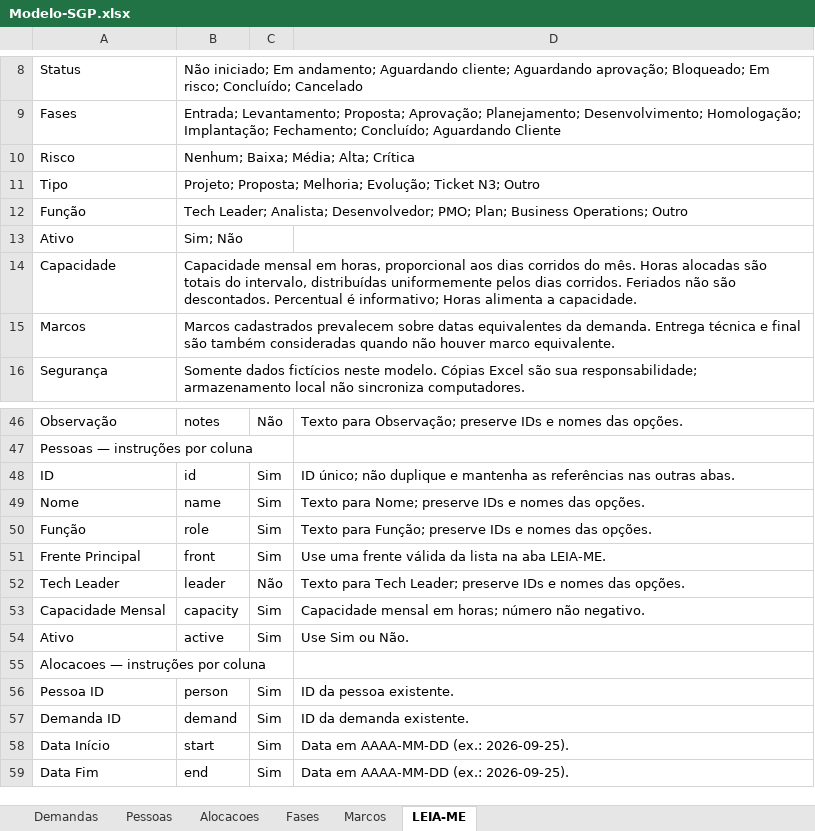
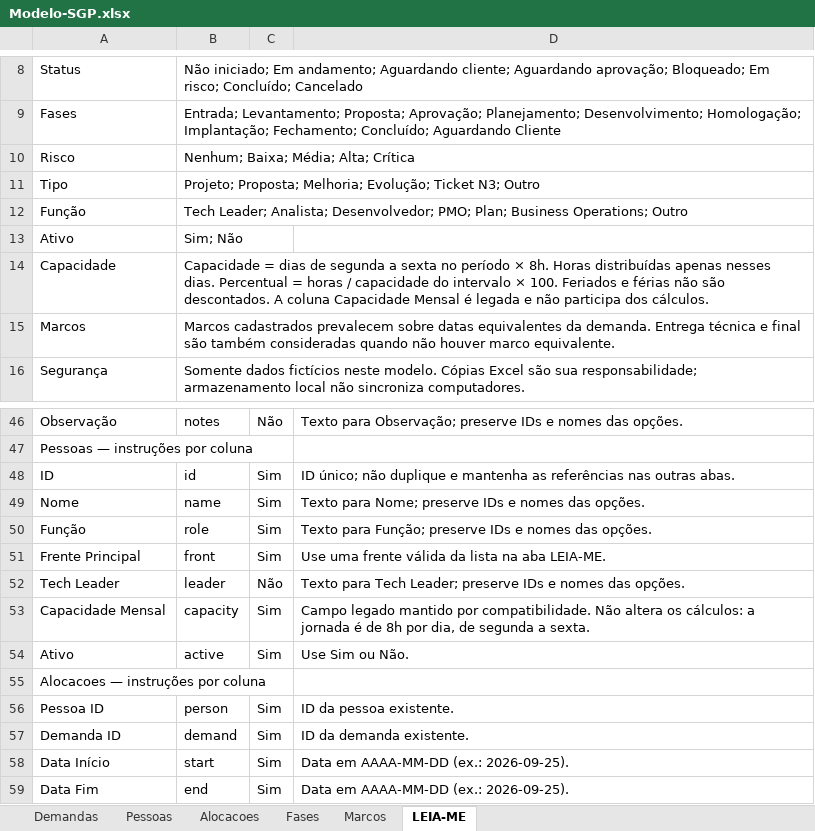
Before and after one commit to AndreFrateschi/SGP-Business-Operations, an Excel workbook: Modelo-SGP.xlsx, sheet LEIA-ME, drawn as a sheet; only a part is shown, gaps mark what is left out; values as stored, in another font and other column widths than the file's, no borders; the diff names each change by its address in the sheet, - before the commit and + after, or states it on an @@ line.

```diff
--- a/Modelo-SGP.xlsx (sheet LEIA-ME)
+++ b/Modelo-SGP.xlsx (sheet LEIA-ME)
-B14: Capacidade mensal em horas, proporcional aos dias corridos do mês. Horas alocadas são totais do intervalo, distribuídas uniformemente pelos dias corridos. Feriados não são descontados. Percentual é informativo; Horas alimenta a capacidade.
+B14: Capacidade = dias de segunda a sexta no período × 8h. Horas distribuídas apenas nesses dias. Percentual = horas / capacidade do intervalo × 100. Feriados e férias não são descontados. A coluna Capacidade Mensal é legada e não participa dos cálculos.
-D53: Capacidade mensal em horas; número não negativo.
+D53: Campo legado mantido por compatibilidade. Não altera os cálculos: a jornada é de 8h por dia, de segunda a sexta.
```
Also changed, not shown: sheet Alocacoes, 8 other files.
